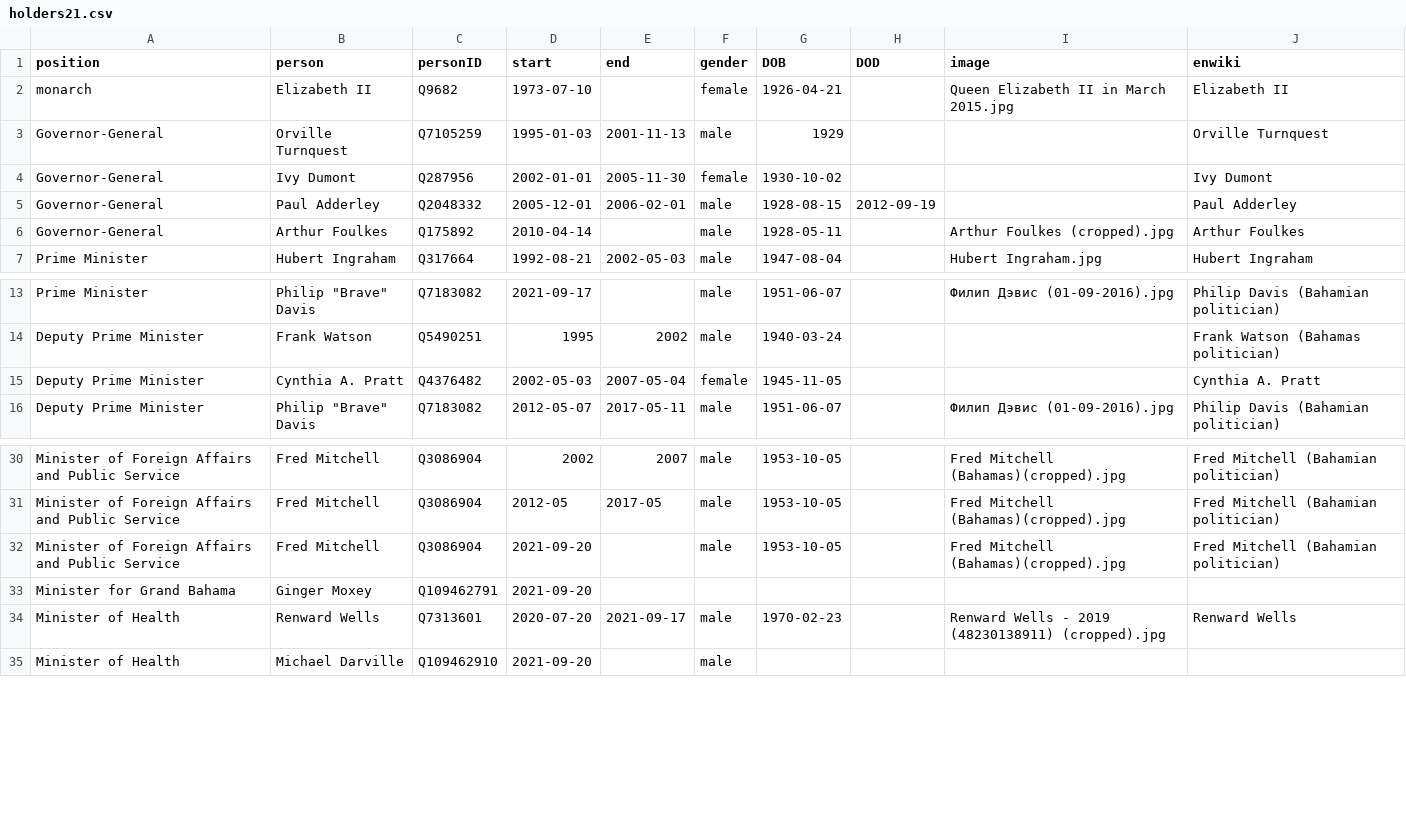
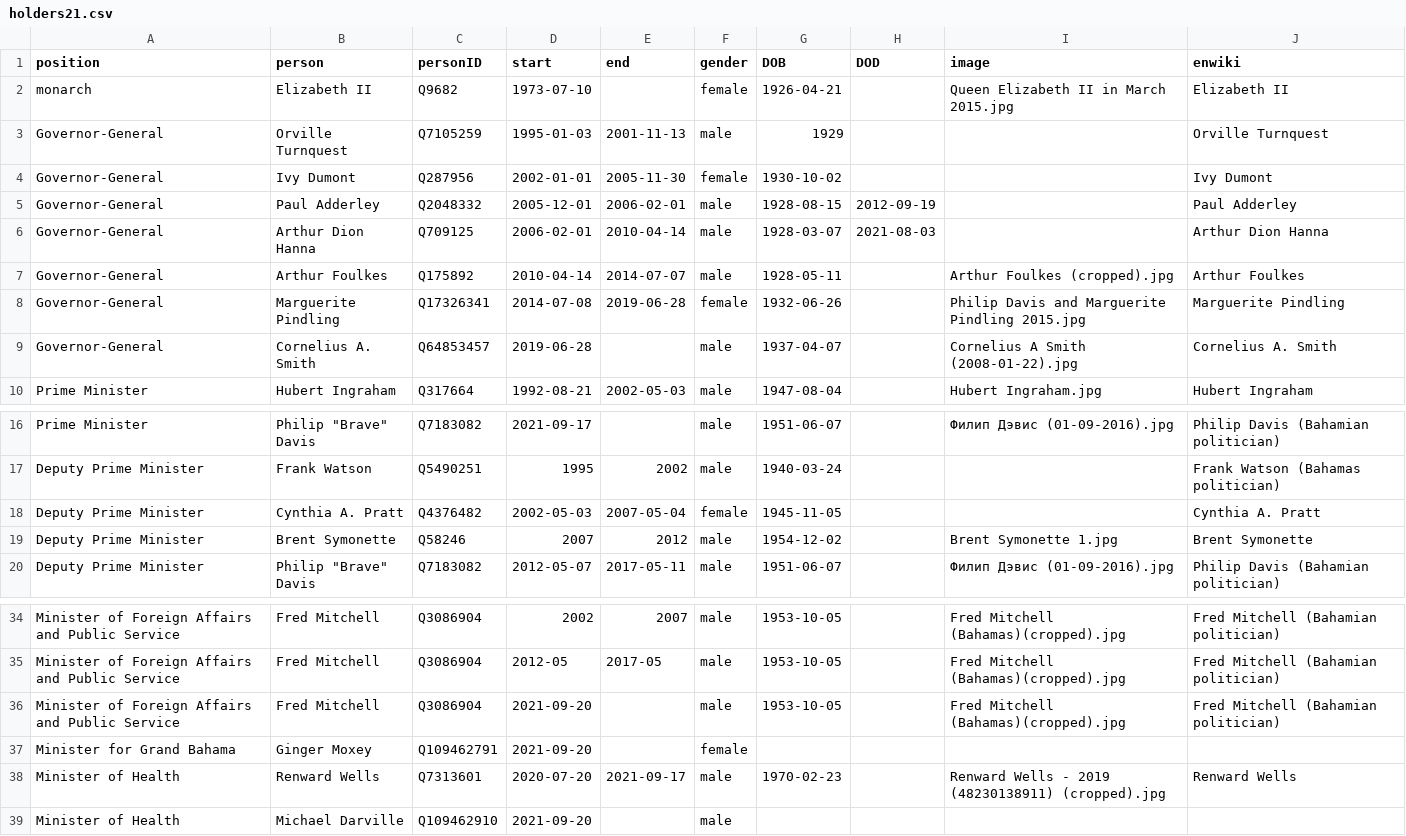
Before and after one commit to every-politician-scrapers/bahamas-cabinet, a CSV file: html/holders21.csv, drawn as a sheet; only a part is shown, gaps mark what is left out.

```diff
--- a/html/holders21.csv
+++ b/html/holders21.csv
@@ -5,3 +5,6 @@ Governor-General,Ivy Dumont,Q287956,2002-01-01,2005-11-30,female,1930-10-02,,,Iv
 Governor-General,Paul Adderley,Q2048332,2005-12-01,2006-02-01,male,1928-08-15,2012-09-19,,Paul Adderley
-Governor-General,Arthur Foulkes,Q175892,2010-04-14,,male,1928-05-11,,Arthur Foulkes (cropped).jpg,Arthur Foulkes
+Governor-General,Arthur Dion Hanna,Q709125,2006-02-01,2010-04-14,male,1928-03-07,2021-08-03,,Arthur Dion Hanna
+Governor-General,Arthur Foulkes,Q175892,2010-04-14,2014-07-07,male,1928-05-11,,Arthur Foulkes (cropped).jpg,Arthur Foulkes
+Governor-General,Marguerite Pindling,Q17326341,2014-07-08,2019-06-28,female,1932-06-26,,Philip Davis and Marguerite Pindling 2015.jpg,Marguerite Pindling
+Governor-General,Cornelius A. Smith,Q64853457,2019-06-28,,male,1937-04-07,,Cornelius A Smith (2008-01-22).jpg,Cornelius A. Smith
 Prime Minister,Hubert Ingraham,Q317664,1992-08-21,2002-05-03,male,1947-08-04,,Hubert Ingraham.jpg,Hubert Ingraham
@@ -15,2 +18,3 @@ Deputy Prime Minister,Frank Watson,Q5490251,1995,2002,male,1940-03-24,,,Frank Wa
 Deputy Prime Minister,Cynthia A. Pratt,Q4376482,2002-05-03,2007-05-04,female,1945-11-05,,,Cynthia A. Pratt
+Deputy Prime Minister,Brent Symonette,Q58246,2007,2012,male,1954-12-02,,Brent Symonette 1.jpg,Brent Symonette
 Deputy Prime Minister,"Philip ""Brave"" Davis",Q7183082,2012-05-07,2017-05-11,male,1951-06-07,,Филип Дэвис (01-09-2016).jpg,Philip Davis (Bahamian politician)
@@ -32,3 +36,3 @@ Minister of Foreign Affairs and Public Service,Fred Mitchell,Q3086904,2012-05,20
 Minister of Foreign Affairs and Public Service,Fred Mitchell,Q3086904,2021-09-20,,male,1953-10-05,,Fred Mitchell (Bahamas)(cropped).jpg,Fred Mitchell (Bahamian politician)
-Minister for Grand Bahama,Ginger Moxey,Q109462791,2021-09-20,,,,,,
+Minister for Grand Bahama,Ginger Moxey,Q109462791,2021-09-20,,female,,,,
 Minister of Health,Renward Wells,Q7313601,2020-07-20,2021-09-17,male,1970-02-23,,Renward Wells - 2019 (48230138911) (cropped).jpg,Renward Wells
```
Also changed, not shown: html/current.csv, 2 other files.
